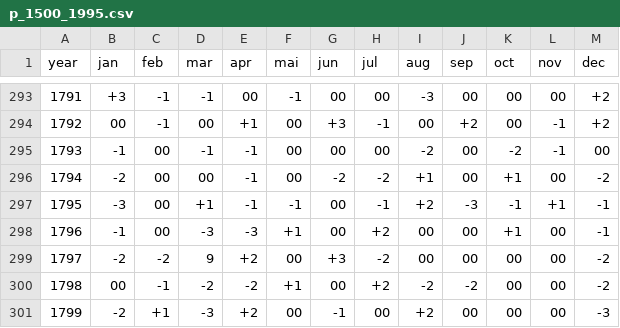
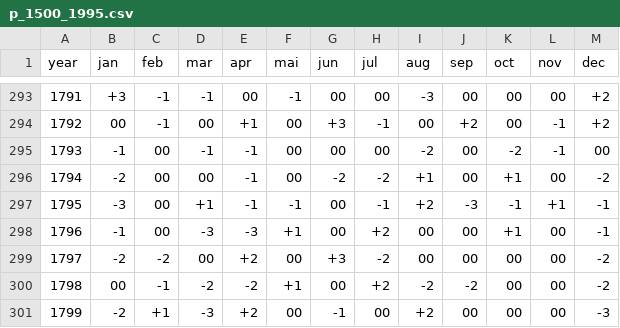
Before and after one commit to climdata/glaser2019, a CSV file: csv/p_1500_1995.csv, drawn as a sheet; only a part is shown, gaps mark what is left out.

Commit message:
Fix 9

```diff
--- a/csv/p_1500_1995.csv
+++ b/csv/p_1500_1995.csv
@@ -298,3 +298,3 @@ year,jan,feb,mar,apr,mai,jun,jul,aug,sep,oct,nov,dec
 1796,-1,00,-3,-3,+1,00,+2,00,00,+1,00,-1
-1797,-2,-2,9,+2,00,+3,-2,00,00,00,00,-2
+1797,-2,-2,00,+2,00,+3,-2,00,00,00,00,-2
 1798,00,-1,-2,-2,+1,00,+2,-2,-2,00,00,-2
```
